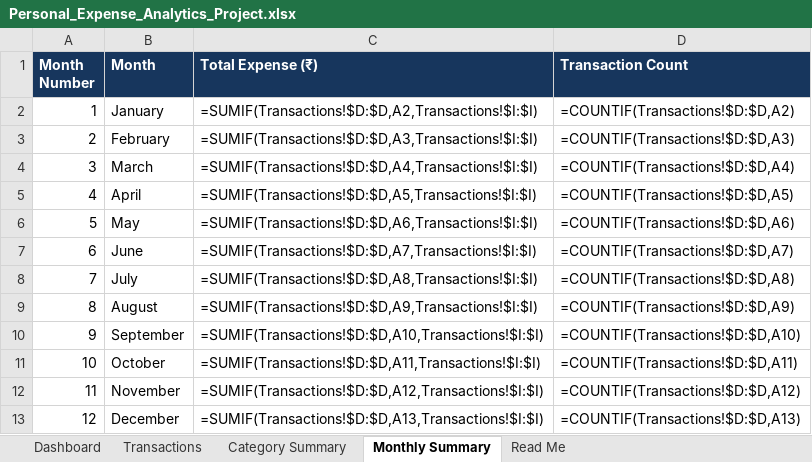
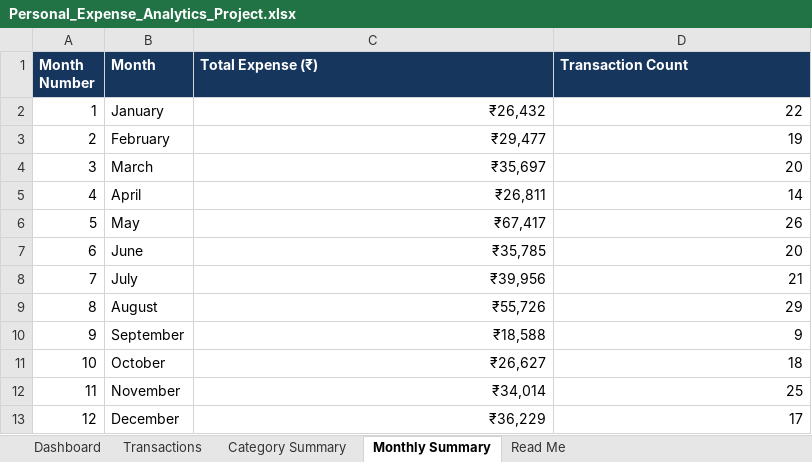
Before and after one commit to pratham24me072-max/Personal-Expense-Analytics-project-, an Excel workbook: Personal_Expense_Analytics_Project.xlsx, sheet Monthly Summary, drawn as a sheet; values as stored, in another font and other column widths than the file's, no borders; formulas without a stored value are shown as written; the diff names each change by its address in the sheet, - before the commit and + after, or states it on an @@ line.

```diff
--- a/Personal_Expense_Analytics_Project.xlsx (sheet Monthly Summary)
+++ b/Personal_Expense_Analytics_Project.xlsx (sheet Monthly Summary)
-C2 (Total Expense (₹)): =SUMIF(Transactions!$D:$D,A2,Transactions!$I:$I)
+C2 (Total Expense (₹)): ₹26,432
-D2 (Transaction Count): =COUNTIF(Transactions!$D:$D,A2)
+D2 (Transaction Count): 22
-C3 (Total Expense (₹)): =SUMIF(Transactions!$D:$D,A3,Transactions!$I:$I)
+C3 (Total Expense (₹)): ₹29,477
-D3 (Transaction Count): =COUNTIF(Transactions!$D:$D,A3)
+D3 (Transaction Count): 19
-C4 (Total Expense (₹)): =SUMIF(Transactions!$D:$D,A4,Transactions!$I:$I)
+C4 (Total Expense (₹)): ₹35,697
-D4 (Transaction Count): =COUNTIF(Transactions!$D:$D,A4)
+D4 (Transaction Count): 20
-C5 (Total Expense (₹)): =SUMIF(Transactions!$D:$D,A5,Transactions!$I:$I)
+C5 (Total Expense (₹)): ₹26,811
-D5 (Transaction Count): =COUNTIF(Transactions!$D:$D,A5)
+D5 (Transaction Count): 14
-C6 (Total Expense (₹)): =SUMIF(Transactions!$D:$D,A6,Transactions!$I:$I)
+C6 (Total Expense (₹)): ₹67,417
-D6 (Transaction Count): =COUNTIF(Transactions!$D:$D,A6)
+D6 (Transaction Count): 26
-C7 (Total Expense (₹)): =SUMIF(Transactions!$D:$D,A7,Transactions!$I:$I)
+C7 (Total Expense (₹)): ₹35,785
-D7 (Transaction Count): =COUNTIF(Transactions!$D:$D,A7)
+D7 (Transaction Count): 20
-C8 (Total Expense (₹)): =SUMIF(Transactions!$D:$D,A8,Transactions!$I:$I)
+C8 (Total Expense (₹)): ₹39,956
-D8 (Transaction Count): =COUNTIF(Transactions!$D:$D,A8)
+D8 (Transaction Count): 21
-C9 (Total Expense (₹)): =SUMIF(Transactions!$D:$D,A9,Transactions!$I:$I)
+C9 (Total Expense (₹)): ₹55,726
-D9 (Transaction Count): =COUNTIF(Transactions!$D:$D,A9)
+D9 (Transaction Count): 29
-C10 (Total Expense (₹)): =SUMIF(Transactions!$D:$D,A10,Transactions!$I:$I)
+C10 (Total Expense (₹)): ₹18,588
-D10 (Transaction Count): =COUNTIF(Transactions!$D:$D,A10)
+D10 (Transaction Count): 9
-C11 (Total Expense (₹)): =SUMIF(Transactions!$D:$D,A11,Transactions!$I:$I)
+C11 (Total Expense (₹)): ₹26,627
-D11 (Transaction Count): =COUNTIF(Transactions!$D:$D,A11)
+D11 (Transaction Count): 18
-C12 (Total Expense (₹)): =SUMIF(Transactions!$D:$D,A12,Transactions!$I:$I)
+C12 (Total Expense (₹)): ₹34,014
-D12 (Transaction Count): =COUNTIF(Transactions!$D:$D,A12)
+D12 (Transaction Count): 25
-C13 (Total Expense (₹)): =SUMIF(Transactions!$D:$D,A13,Transactions!$I:$I)
+C13 (Total Expense (₹)): ₹36,229
-D13 (Transaction Count): =COUNTIF(Transactions!$D:$D,A13)
+D13 (Transaction Count): 17
```
Also changed, not shown: sheet Dashboard, sheet Category Summary, charts or pictures.
